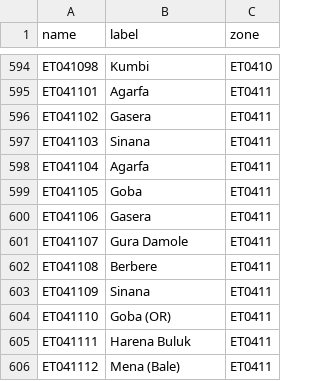
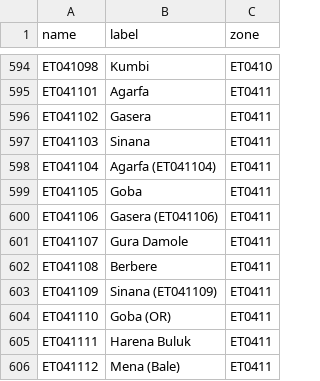
Before and after one commit to Centre-for-Open-Societal-Systems/livestock-registry, a CSV file: odk/media/woreda_odk.csv, drawn as a sheet; only a part is shown, gaps mark what is left out.

```diff
--- a/odk/media/woreda_odk.csv
+++ b/odk/media/woreda_odk.csv
@@ -597,8 +597,8 @@ ET041102,Gasera,ET0411
 ET041103,Sinana,ET0411
-ET041104,Agarfa,ET0411
+ET041104,Agarfa (ET041104),ET0411
 ET041105,Goba,ET0411
-ET041106,Gasera,ET0411
+ET041106,Gasera (ET041106),ET0411
 ET041107,Gura Damole,ET0411
 ET041108,Berbere,ET0411
-ET041109,Sinana,ET0411
+ET041109,Sinana (ET041109),ET0411
 ET041110,Goba (OR),ET0411
```
Also changed, not shown: odk/media/kebele_odk.csv, 13 other files.
